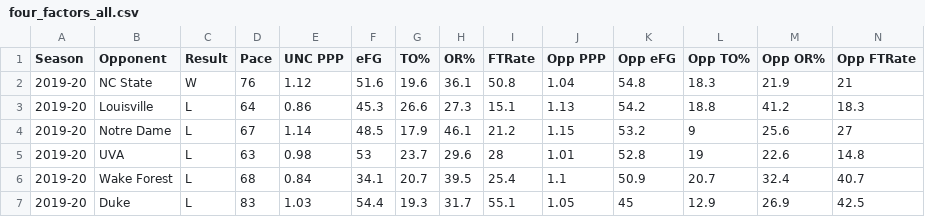
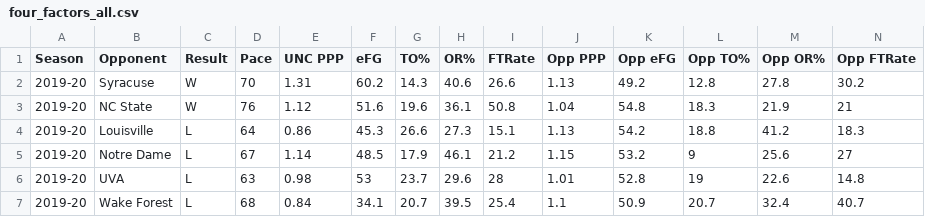
Before and after one commit to gallochris/dadgumboxscores, a CSV file: hugo_source/content/download/four_factors_all.csv, drawn as a sheet; only a part is shown; the shorter side is filled out with more unchanged rows; the diff names each change by its address in the sheet, - before the commit and + after, or states it on an @@ line.

```diff
--- a/hugo_source/content/download/four_factors_all.csv
+++ b/hugo_source/content/download/four_factors_all.csv
+row 2: 2019-20 | Syracuse | W | 70 | 1.31 | 60.2 | 14.3 | 40.6 | 26.6 | 1.13 | 49.2 | 12.8 | 27.8 | 30.2
```
Also changed, not shown: hugo_source/content/download/point_spreads.csv, hugo_source/content/download/refs.csv, 12 other files.
